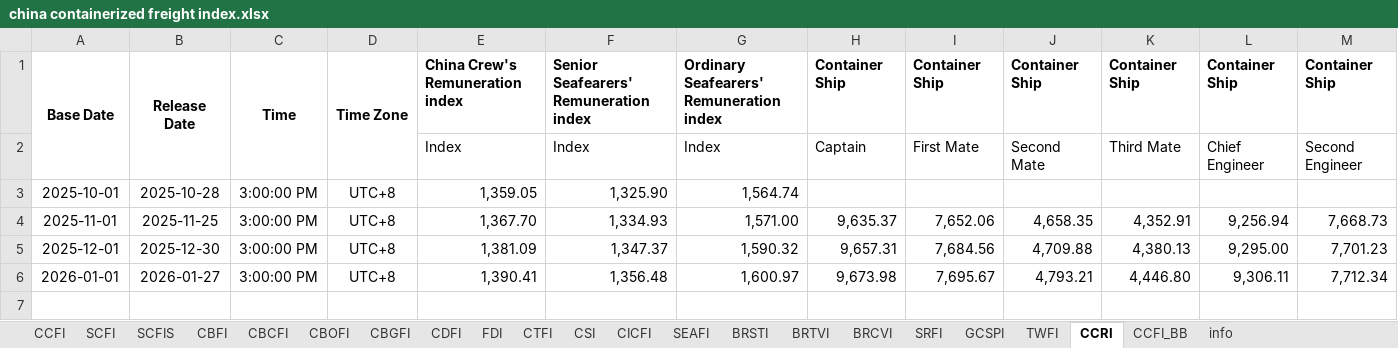
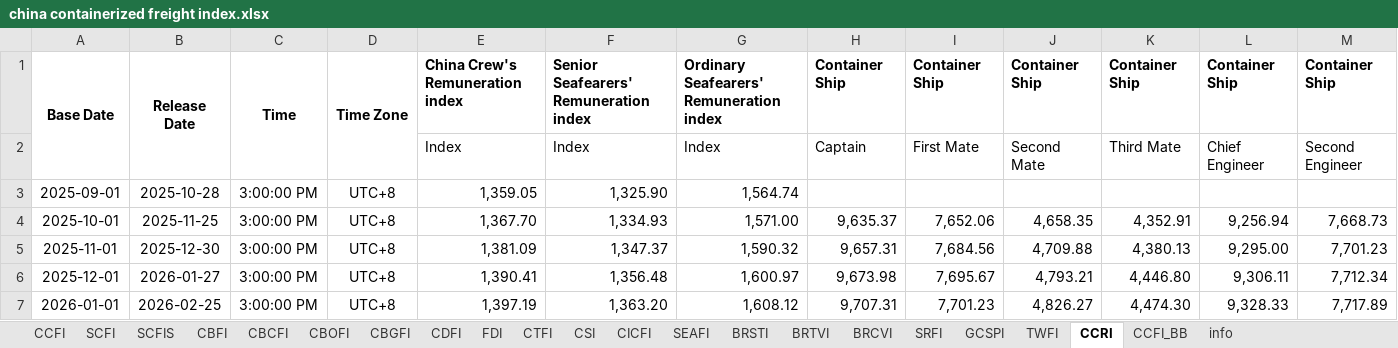
Before and after one commit to Tommylee1013/AlternativeData, an Excel workbook: data/freight/china containerized freight index.xlsx, sheet CCRI, drawn as a sheet; only a part is shown; values as stored, in another font and other column widths than the file's, no borders; rows hold the shown columns only; the diff names each change by its address in the sheet, - before the commit and + after, or states it on an @@ line.

```diff
--- a/data/freight/china containerized freight index.xlsx (sheet CCRI)
+++ b/data/freight/china containerized freight index.xlsx (sheet CCRI)
-A3: 2025-10-01
+A3: 2025-09-01
-A4: 2025-11-01
+A4: 2025-10-01
-A5: 2025-12-01
+A5: 2025-11-01
-A6: 2026-01-01
+A6: 2025-12-01
+row 7: 2026-01-01 | 2026-02-25 | 3:00:00 PM | UTC+8 | 1,397.19 | 1,363.20 | 1,608.12 | 9,707.31 | 7,701.23 | 4,826.27 | 4,474.30 | 9,328.33 | 7,717.89
```
Also changed, not shown: sheet FDI, sheet SRFI, sheet CDFI, sheet CTFI, sheet TWFI, sheet CBOFI, 2 more sheets, data/industry/TrendForce/DRAM.xlsx, data/industry/TrendForce/TFT LCD.xlsx.
